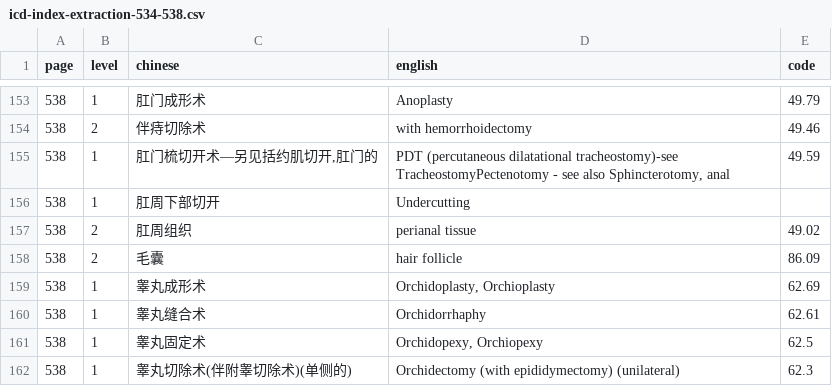
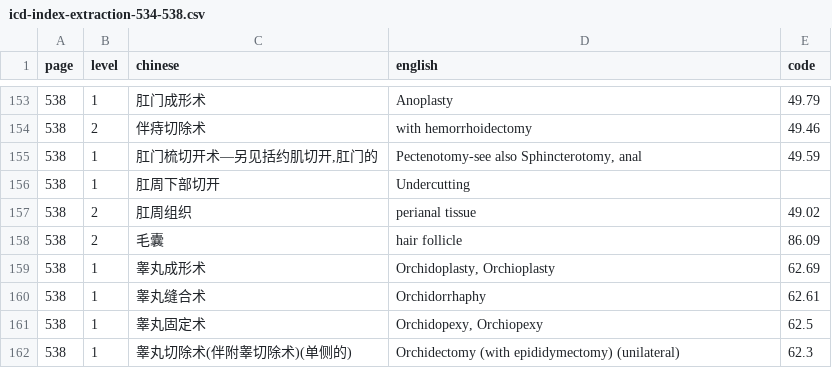
Before and after one commit to qweaszxcdf/icd9cm3-index, a CSV file: icd-index-extraction-534-538.csv, drawn as a sheet; only a part is shown, gaps mark what is left out.

Commit message:
Fix remaining ICD index extraction artifacts

```diff
--- a/icd-index-extraction-534-538.csv
+++ b/icd-index-extraction-534-538.csv
@@ -154,3 +154,3 @@ page,level,chinese,english,code
 538,2,"伴痔切除术","with hemorrhoidectomy",49.46
-538,1,"肛门梳切开术—另见括约肌切开,肛门的","PDT (percutaneous dilatational tracheostomy)-see TracheostomyPectenotomy - see also Sphincterotomy, anal",49.59
+538,1,"肛门梳切开术—另见括约肌切开,肛门的","Pectenotomy-see also Sphincterotomy, anal",49.59
 538,1,"肛周下部切开","Undercutting",
```
Also changed, not shown: icd-index-extraction-924-928.csv, icd-index-extraction-929-933.csv, 1 other file.
